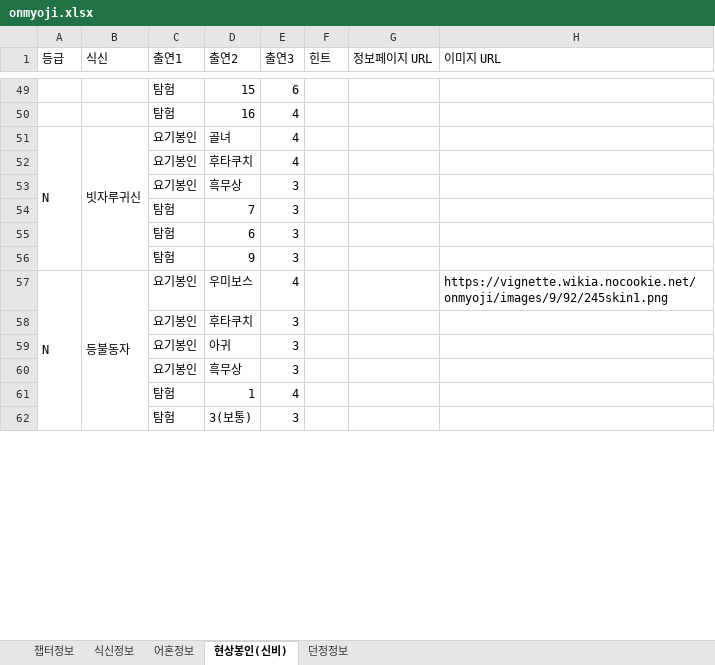
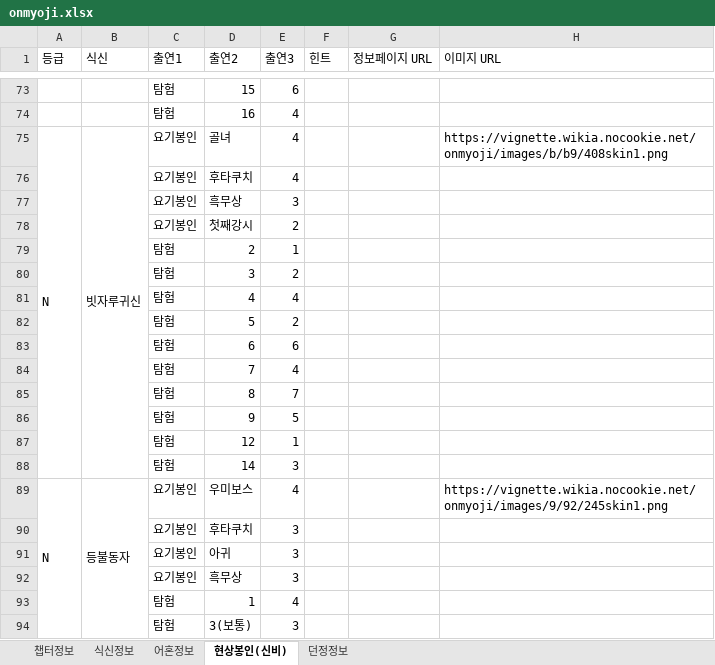
Before and after one commit to devin-sh-kim/onmyoji-bot, an Excel workbook: src/main/resources/onmyoji.xlsx, sheet 현상봉인(신비), drawn as a sheet; only a part is shown, gaps mark what is left out; values as stored, in another font and other column widths than the file's, no cell formats; conditional formats not drawn; addresses are those after the commit; the diff covers the shown part only; the diff names each change by its address in the sheet, - before the commit and + after, or states it on an @@ line.

```diff
--- a/src/main/resources/onmyoji.xlsx (sheet 현상봉인(신비))
+++ b/src/main/resources/onmyoji.xlsx (sheet 현상봉인(신비))
-H75 (이미지 URL): (empty)
+H75 (이미지 URL): https://vignette.wikia.nocookie.net/onmyoji/images/b/b9/408skin1.png
@@ row 54 moved to row 40: 탐험 @@
+row 78:  |  | 요기봉인 | 첫째강시 | 2
+row 79:  |  | 탐험 | 2 | 1
+row 80:  |  | 탐험 | 3 | 2
+row 81:  |  | 탐험 | 4 | 4
+row 82:  |  | 탐험 | 5 | 2
-E83 (출연3): 3
+E83 (출연3): 6
+row 84:  |  | 탐험 | 7 | 4
+row 85:  |  | 탐험 | 8 | 7
-E86 (출연3): 3
+E86 (출연3): 5
+row 87:  |  | 탐험 | 12 | 1
+row 88:  |  | 탐험 | 14 | 3
```
Also changed, not shown: 27 added rows, 1 removed row, 2 moved rows, 19 edited cells and merged cells elsewhere in this sheet, cell formats.
